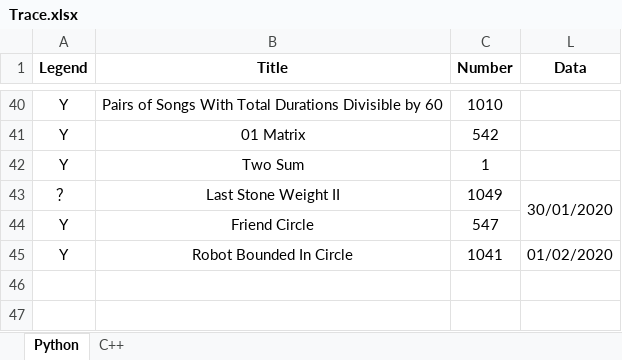
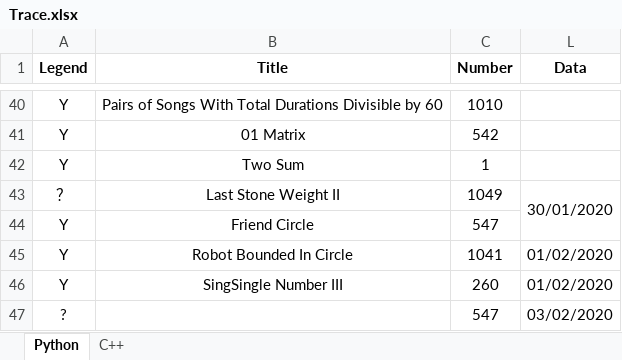
Before and after one commit to GuoYunZheSE/Leetcode, an Excel workbook: Trace.xlsx, sheet Python, drawn as a sheet; only a part is shown, gaps mark what is left out; values as stored, in another font and other column widths than the file's, no borders; the diff names each change by its address in the sheet, - before the commit and + after, or states it on an @@ line.

```diff
--- a/Trace.xlsx (sheet Python)
+++ b/Trace.xlsx (sheet Python)
+row 46: Y | SingSingle Number III | 260 | 01/02/2020
+row 47: ? |  | 547 | 03/02/2020
```
Also changed, not shown: 2 other files.
